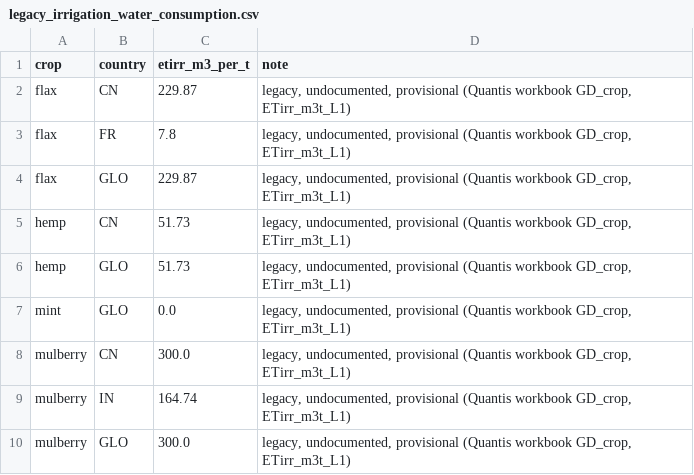
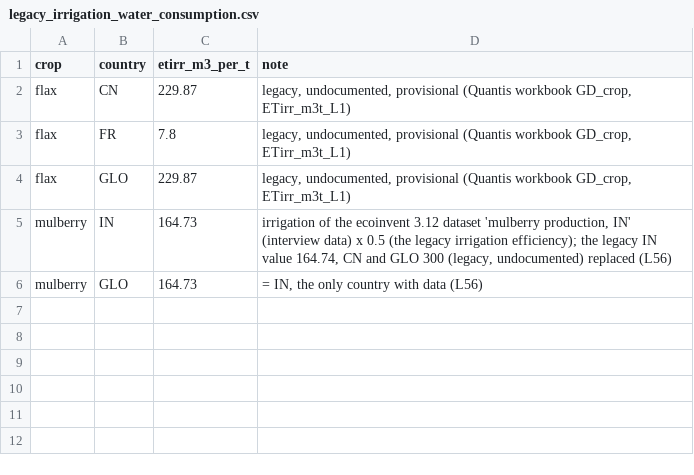
Before and after one commit to cirone-ecoinvent/agritoolv.1, a CSV file: data/legacy_irrigation_water_consumption.csv, drawn as a sheet.

```diff
--- a/data/legacy_irrigation_water_consumption.csv
+++ b/data/legacy_irrigation_water_consumption.csv
@@ -4,7 +4,3 @@ flax,FR,7.8,"legacy, undocumented, provisional (Quantis workbook GD_crop, ETirr_
 flax,GLO,229.87,"legacy, undocumented, provisional (Quantis workbook GD_crop, ETirr_m3t_L1)"
-hemp,CN,51.73,"legacy, undocumented, provisional (Quantis workbook GD_crop, ETirr_m3t_L1)"
-hemp,GLO,51.73,"legacy, undocumented, provisional (Quantis workbook GD_crop, ETirr_m3t_L1)"
-mint,GLO,0.0,"legacy, undocumented, provisional (Quantis workbook GD_crop, ETirr_m3t_L1)"
-mulberry,CN,300.0,"legacy, undocumented, provisional (Quantis workbook GD_crop, ETirr_m3t_L1)"
-mulberry,IN,164.74,"legacy, undocumented, provisional (Quantis workbook GD_crop, ETirr_m3t_L1)"
-mulberry,GLO,300.0,"legacy, undocumented, provisional (Quantis workbook GD_crop, ETirr_m3t_L1)"
+mulberry,IN,164.73,"irrigation of the ecoinvent 3.12 dataset 'mulberry production, IN' (interview data) x 0.5 (the legacy irrigation efficiency); the legacy IN value 164.74, CN and GLO 300 (legacy, undocumented) replaced (L56)"
+mulberry,GLO,164.73,"= IN, the only country with data (L56)"
```
Also changed, not shown: data/legacy_n_uptake.csv, data/pfister2014_crop_mapping.csv, 7 other files.
